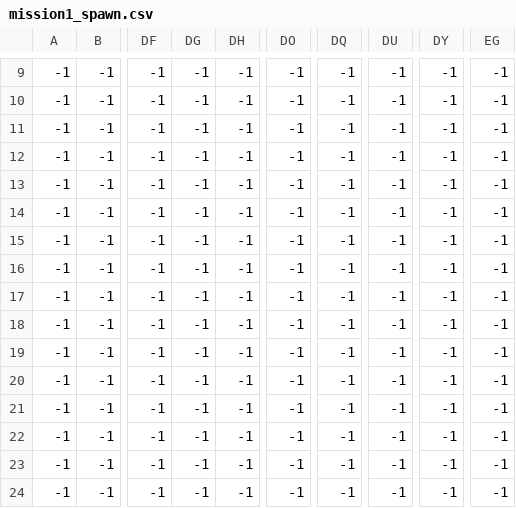
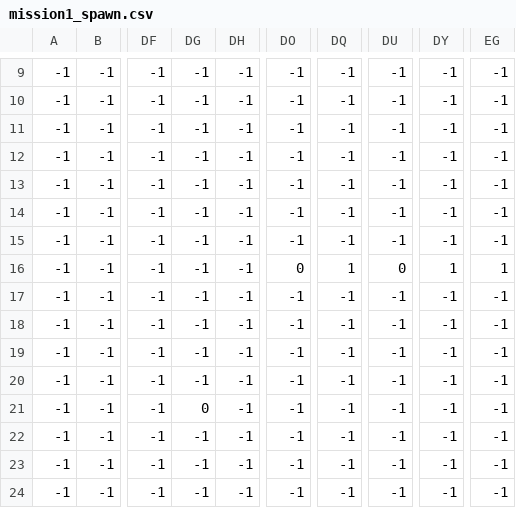
Before and after one commit to Misho12345/MetalSlug, a CSV file: assets/tile_maps/mission1_spawn.csv, drawn as a sheet; only a part is shown, gaps mark what is left out; the diff names each change by its address in the sheet, - before the commit and + after, or states it on an @@ line.

```diff
--- a/assets/tile_maps/mission1_spawn.csv
+++ b/assets/tile_maps/mission1_spawn.csv
-DO16: -1
+DO16: 0
-DQ16: -1
+DQ16: 1
-DU16: -1
+DU16: 0
-DY16: -1
+DY16: 1
-EG16: -1
+EG16: 1
-DG21: -1
+DG21: 0
```
Also changed, not shown: 2 other files.
